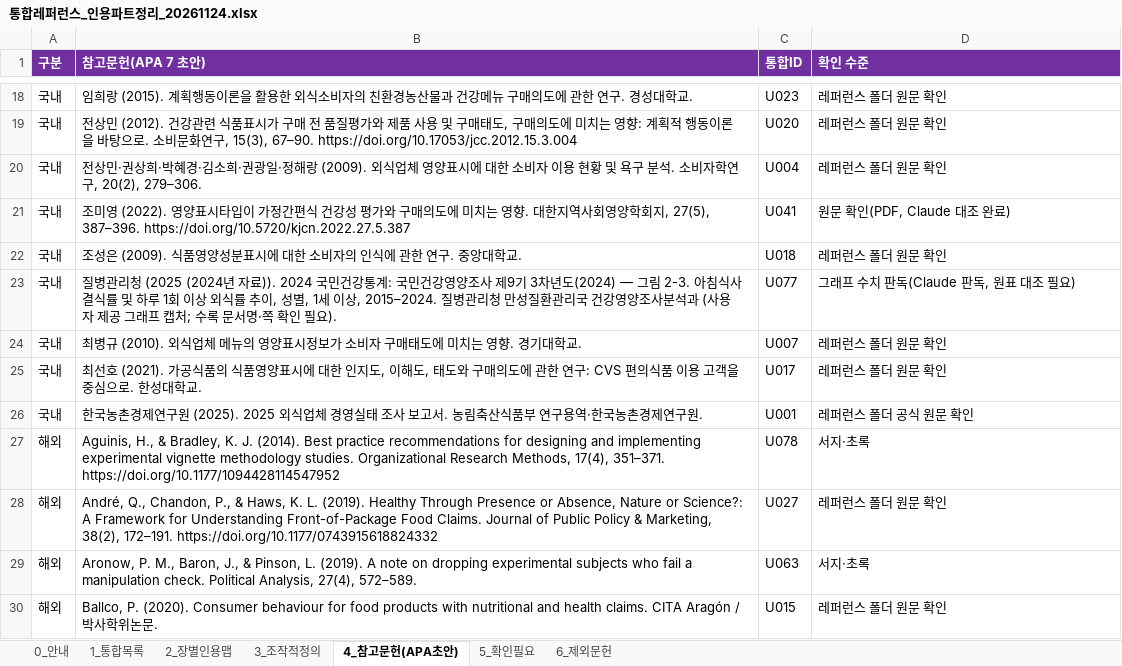
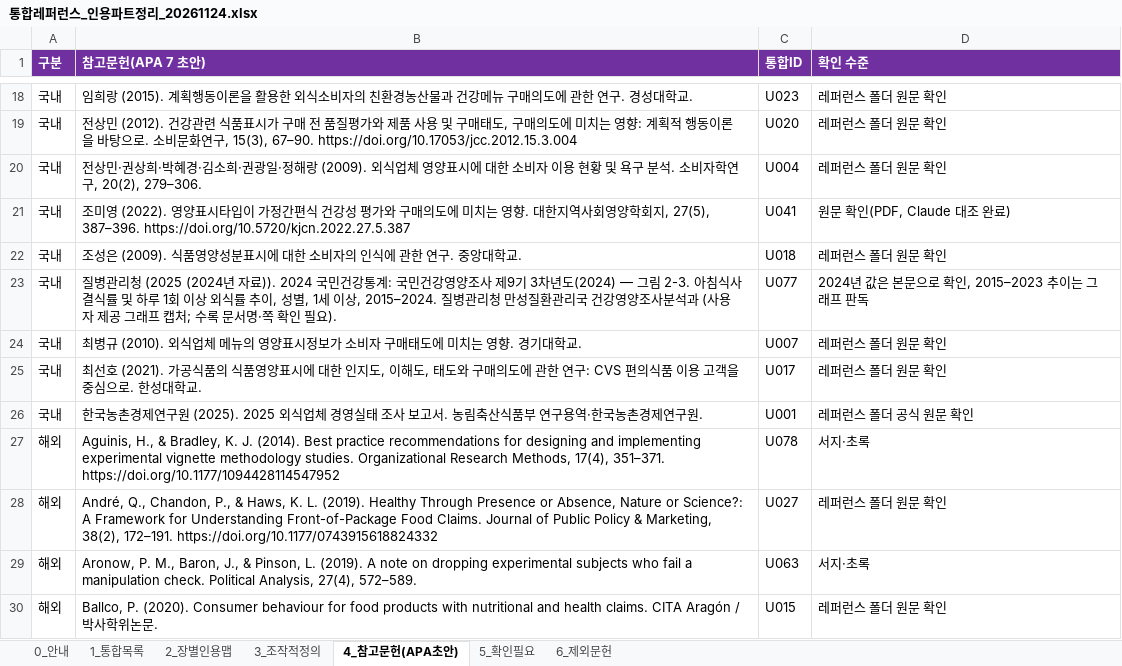
Before and after one commit to sheissuok-max/myGrowconApplication, an Excel workbook: references/통합레퍼런스_인용파트정리_20261124.xlsx, sheet 4_참고문헌(APA초안), drawn as a sheet; only a part is shown, gaps mark what is left out; values as stored, in another font and other column widths than the file's, no borders; the diff names each change by its address in the sheet, - before the commit and + after, or states it on an @@ line.

```diff
--- a/references/통합레퍼런스_인용파트정리_20261124.xlsx (sheet 4_참고문헌(APA초안))
+++ b/references/통합레퍼런스_인용파트정리_20261124.xlsx (sheet 4_참고문헌(APA초안))
-D23 (확인 수준): 그래프 수치 판독(Claude 판독, 원표 대조 필요)
+D23 (확인 수준): 2024년 값은 본문으로 확인, 2015–2023 추이는 그래프 판독
```
Also changed, not shown: sheet 1_통합목록, sheet 2_장별인용맵.
